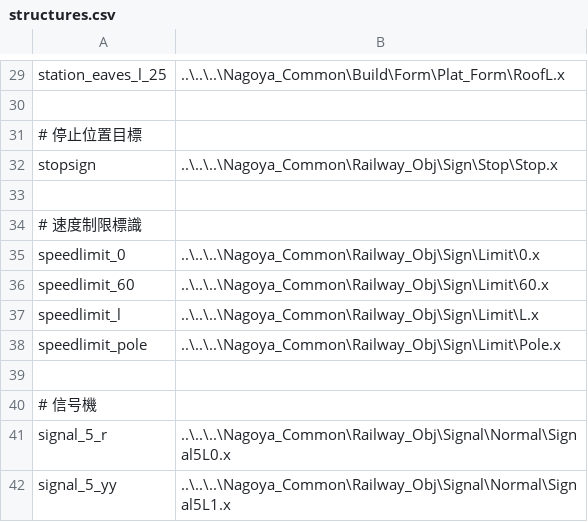
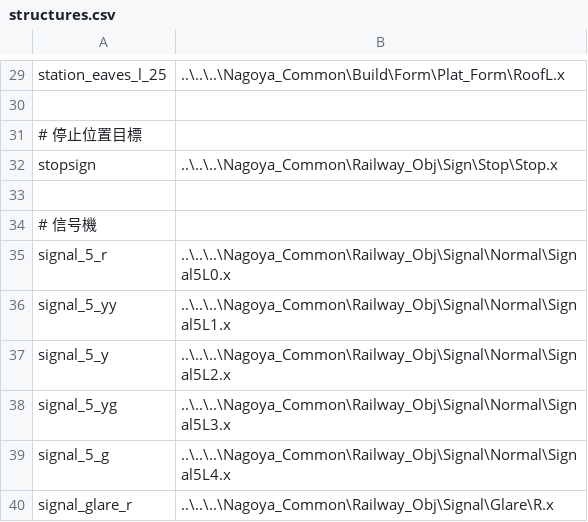
Before and after one commit to magicant/bve-autopilot-scenario, a CSV file: Scenarios/magicant/autopilot_atsp/structures/structures.csv, drawn as a sheet; only a part is shown, gaps mark what is left out; the shorter side is filled out with more unchanged rows.

Commit message:
autopilot_atsp/structures: 不使用の速度制限標識を削除

```diff
--- a/Scenarios/magicant/autopilot_atsp/structures/structures.csv
+++ b/Scenarios/magicant/autopilot_atsp/structures/structures.csv
@@ -33,8 +33,2 @@ stopsign,..\..\..\Nagoya_Common\Railway_Obj\Sign\Stop\Stop.x
 
-# 速度制限標識
-speedlimit_0,..\..\..\Nagoya_Common\Railway_Obj\Sign\Limit\0.x
-speedlimit_60,..\..\..\Nagoya_Common\Railway_Obj\Sign\Limit\60.x
-speedlimit_l,..\..\..\Nagoya_Common\Railway_Obj\Sign\Limit\L.x
-speedlimit_pole,..\..\..\Nagoya_Common\Railway_Obj\Sign\Limit\Pole.x
-
 # 信号機
```
